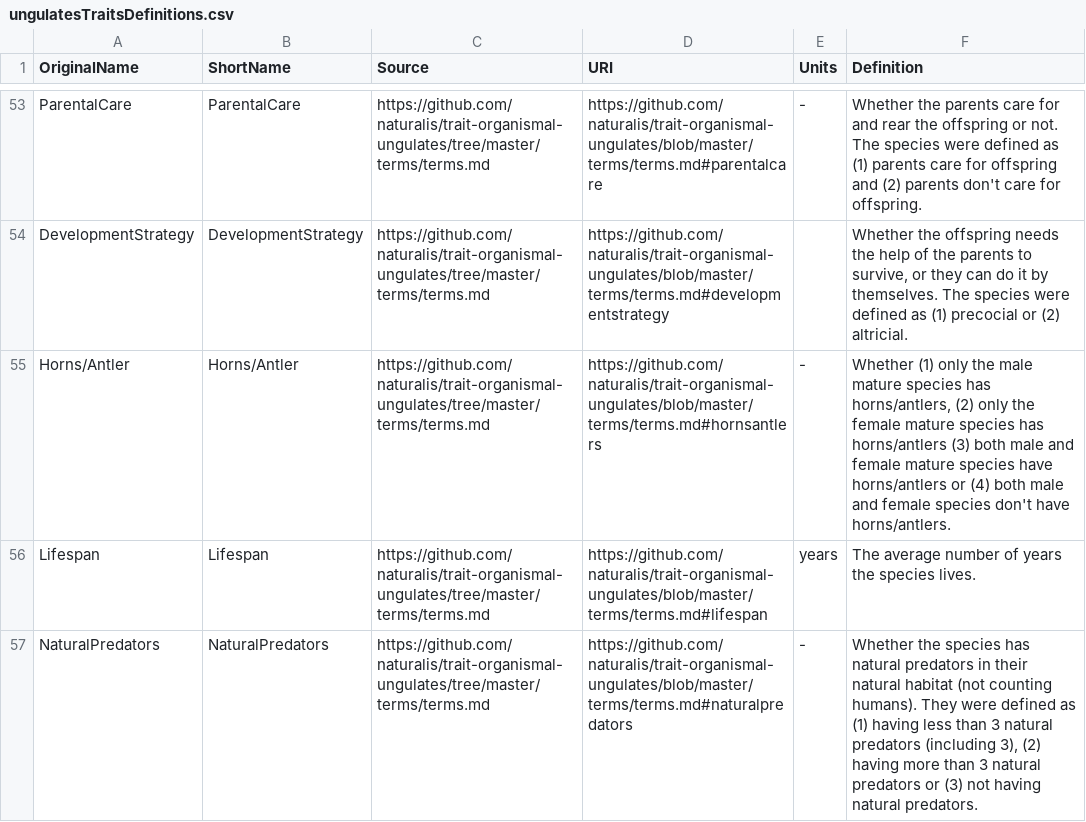
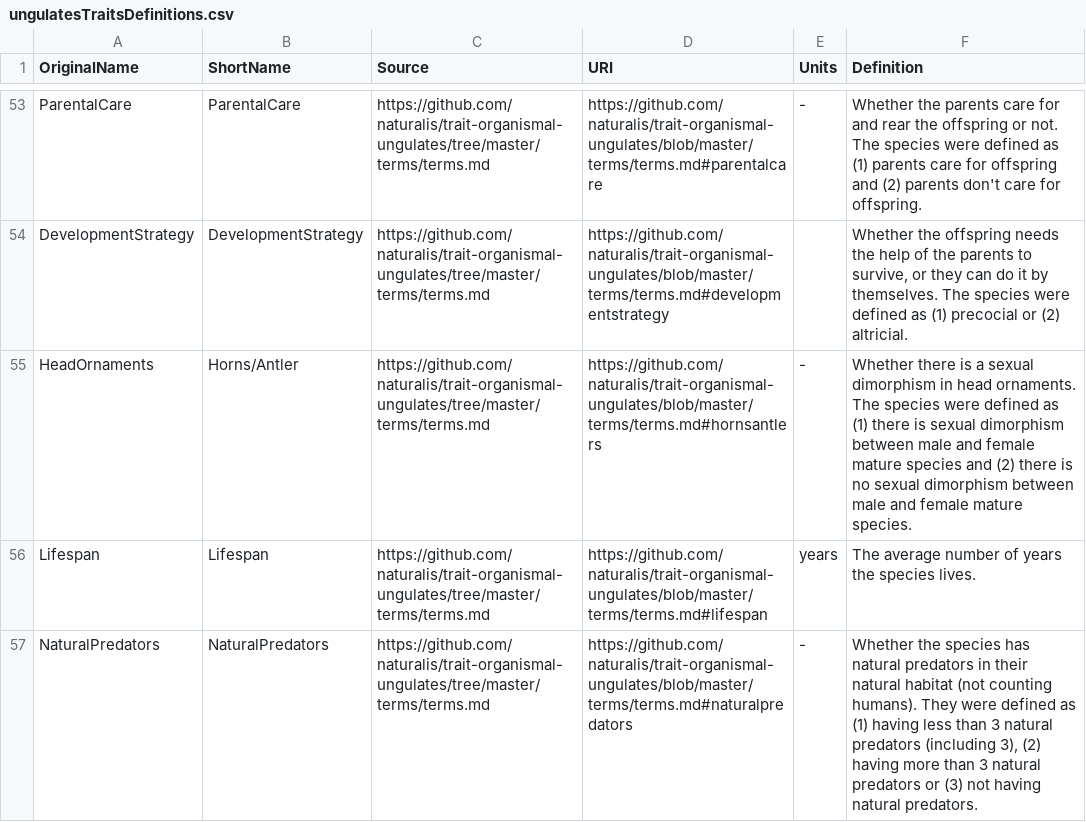
Before and after one commit to naturalis/trait-organismal-ungulates, a CSV file: data/CSV/ungulatesTraitsDefinitions.csv, drawn as a sheet; only a part is shown, gaps mark what is left out.

Commit message:
Renamed Horns/Antlers to HeadOrnaments, and changed definition

```diff
--- a/data/CSV/ungulatesTraitsDefinitions.csv
+++ b/data/CSV/ungulatesTraitsDefinitions.csv
@@ -54,3 +54,3 @@ ParentalCare,ParentalCare,https://github.com/naturalis/trait-organismal-ungulate
 DevelopmentStrategy,DevelopmentStrategy,https://github.com/naturalis/trait-organismal-ungulates/tree/master/terms/terms.md,https://github.com/naturalis/trait-organismal-ungulates/blob/master/terms/terms.md#developmentstrategy,,"Whether the offspring needs the help of the parents to survive, or they can do it by themselves. The species were defined as (1) precocial or (2) altricial."
-Horns/Antler,Horns/Antler,https://github.com/naturalis/trait-organismal-ungulates/tree/master/terms/terms.md,https://github.com/naturalis/trait-organismal-ungulates/blob/master/terms/terms.md#hornsantlers,-,"Whether (1) only the male mature species has horns/antlers, (2) only the female mature species has horns/antlers (3) both male and female mature species have horns/antlers or (4) both male and female species don't have horns/antlers."
+HeadOrnaments,Horns/Antler,https://github.com/naturalis/trait-organismal-ungulates/tree/master/terms/terms.md,https://github.com/naturalis/trait-organismal-ungulates/blob/master/terms/terms.md#hornsantlers,-,Whether there is a sexual dimorphism in head ornaments. The species were defined as (1) there is sexual dimorphism between male and female mature species and (2) there is no sexual dimorphism between male and female mature species.
 Lifespan,Lifespan,https://github.com/naturalis/trait-organismal-ungulates/tree/master/terms/terms.md,https://github.com/naturalis/trait-organismal-ungulates/blob/master/terms/terms.md#lifespan,years,The average number of years the species lives.
```
